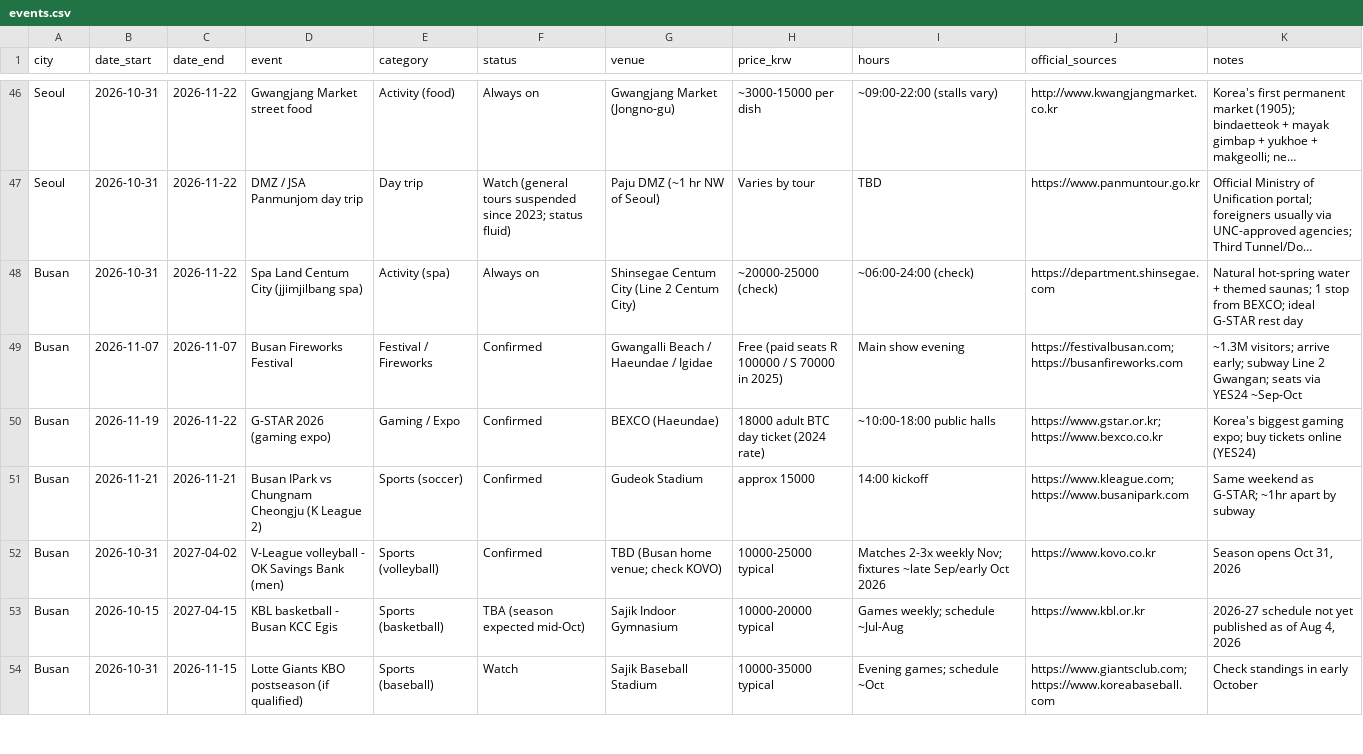
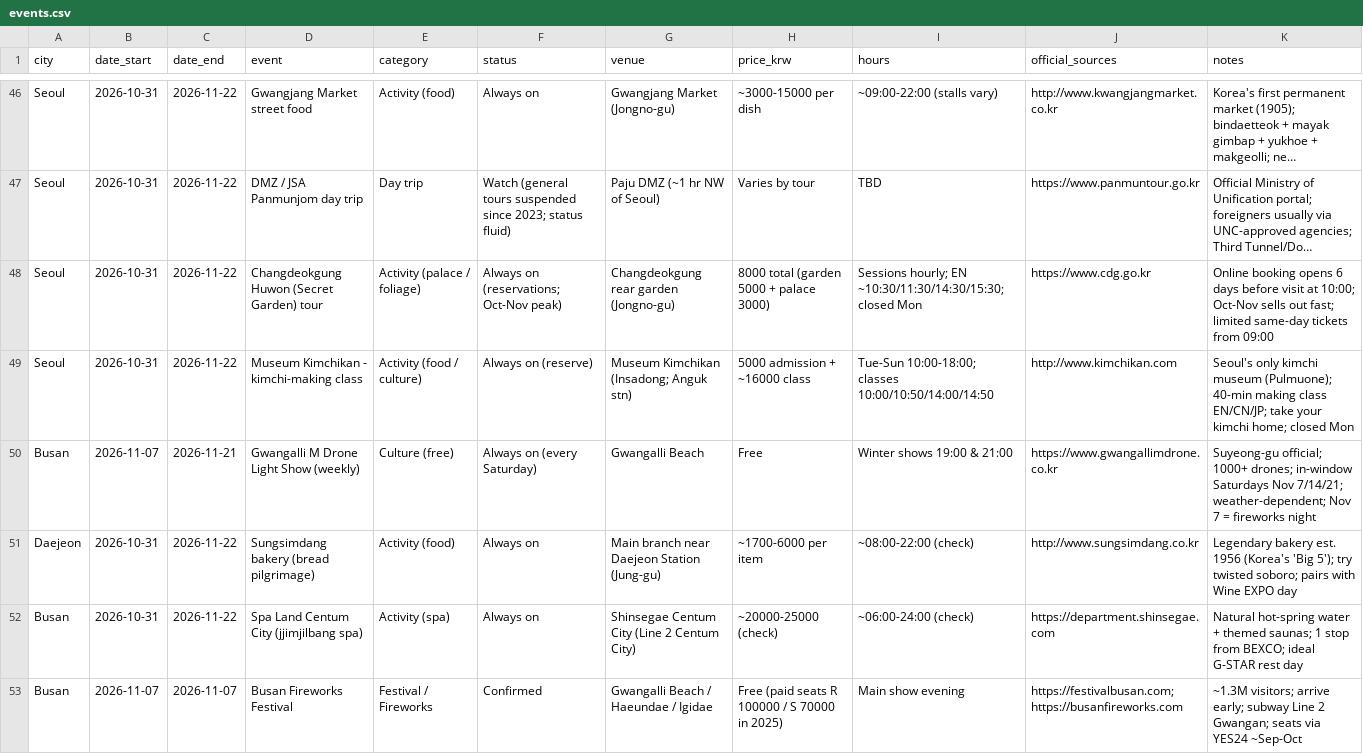
Before and after one commit to karagemop466-tech/KoreaFun, a CSV file: events.csv, drawn as a sheet; only a part is shown, gaps mark what is left out; the shorter side is filled out with more unchanged rows; long unchanged cells end in …; the diff names each change by its address in the sheet, - before the commit and + after, or states it on an @@ line.

Commit message:
More experiences: Gwangalli weekly drone show, Museum Kimchikan classes, Changdeokgung Huwon (Secret Garden), Sungsimdang bakery
Co-authored-by: arena-agent <297053741+arena-agent@users.noreply.github.com>

```diff
--- a/events.csv
+++ b/events.csv
+row 48: Seoul | 2026-10-31 | 2026-11-22 | Changdeokgung Huwon (Secret Garden) tour | Activity (palace / foliage) | Always on (reservations; Oct-Nov peak) | Changdeokgung rear garden (Jongno-gu) | 8000 total (garden 5000 + palace 3000) | Sessions hourly; EN ~10:30/11:30/14:30/15:30; closed Mon | https://www.cdg.go.kr | Online booking opens 6 days before visit at 10:00; Oct-Nov sells out fast; limited same-day tickets from 09:00
+row 49: Seoul | 2026-10-31 | 2026-11-22 | Museum Kimchikan - kimchi-making class | Activity (food / culture) | Always on (reserve) | Museum Kimchikan (Insadong; Anguk stn) | 5000 admission + ~16000 class | Tue-Sun 10:00-18:00; classes 10:00/10:50/14:00/14:50 | http://www.kimchikan.com | Seoul's only kimchi museum (Pulmuone); 40-min making class EN/CN/JP; take your kimchi home; closed Mon
+row 50: Busan | 2026-11-07 | 2026-11-21 | Gwangalli M Drone Light Show (weekly) | Culture (free) | Always on (every Saturday) | Gwangalli Beach | Free | Winter shows 19:00 & 21:00 | https://www.gwangallimdrone.co.kr | Suyeong-gu official; 1000+ drones; in-window Saturdays Nov 7/14/21; weather-dependent; Nov 7 = fireworks night
+row 51: Daejeon | 2026-10-31 | 2026-11-22 | Sungsimdang bakery (bread pilgrimage) | Activity (food) | Always on | Main branch near Daejeon Station (Jung-gu) | ~1700-6000 per item | ~08:00-22:00 (check) | http://www.sungsimdang.co.kr | Legendary bakery est. 1956 (Korea's 'Big 5'); try twisted soboro; pairs with Wine EXPO day
```
Also changed, not shown: 5 other files.
